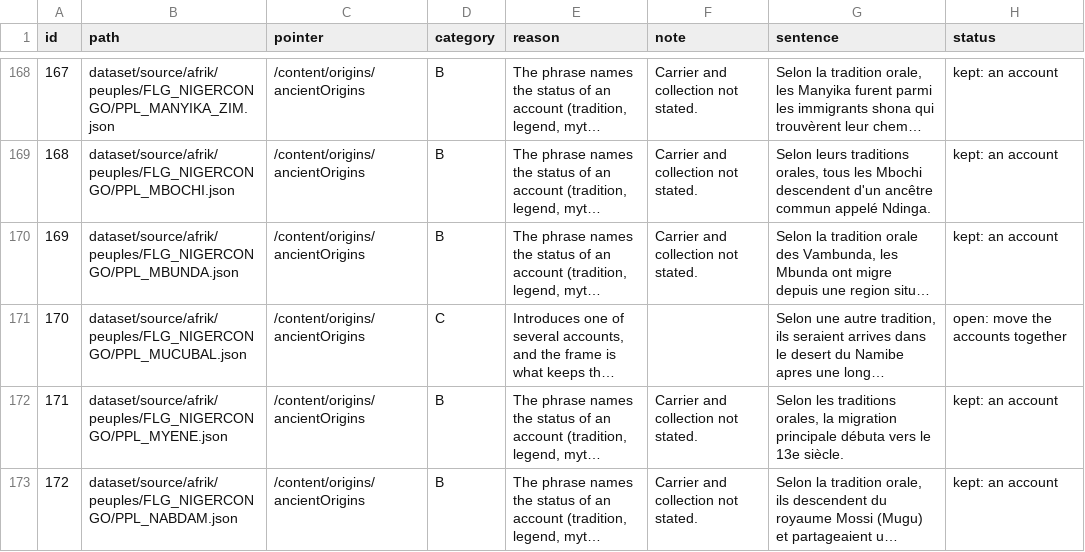
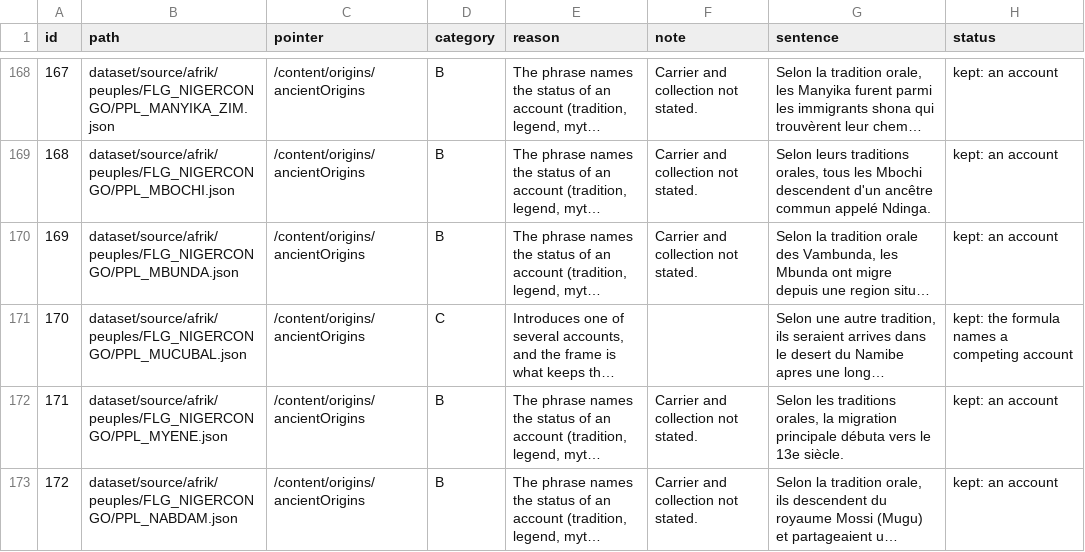
Before and after one commit to big-emotion/EthniAfrica, a CSV file: docs/editorial/remediation-2026-09-30/author-opening-triage.csv, drawn as a sheet; only a part is shown, gaps mark what is left out; long unchanged cells end in …; the diff covers the shown part only; the diff names each change by its address in the sheet, - before the commit and + after, or states it on an @@ line.

```diff
--- a/docs/editorial/remediation-2026-09-30/author-opening-triage.csv
+++ b/docs/editorial/remediation-2026-09-30/author-opening-triage.csv
-H171 (status): open: move the accounts together
+H171 (status): kept: the formula names a competing account
```
Also changed, not shown: 19 edited cells elsewhere in this file, 29 other files.
